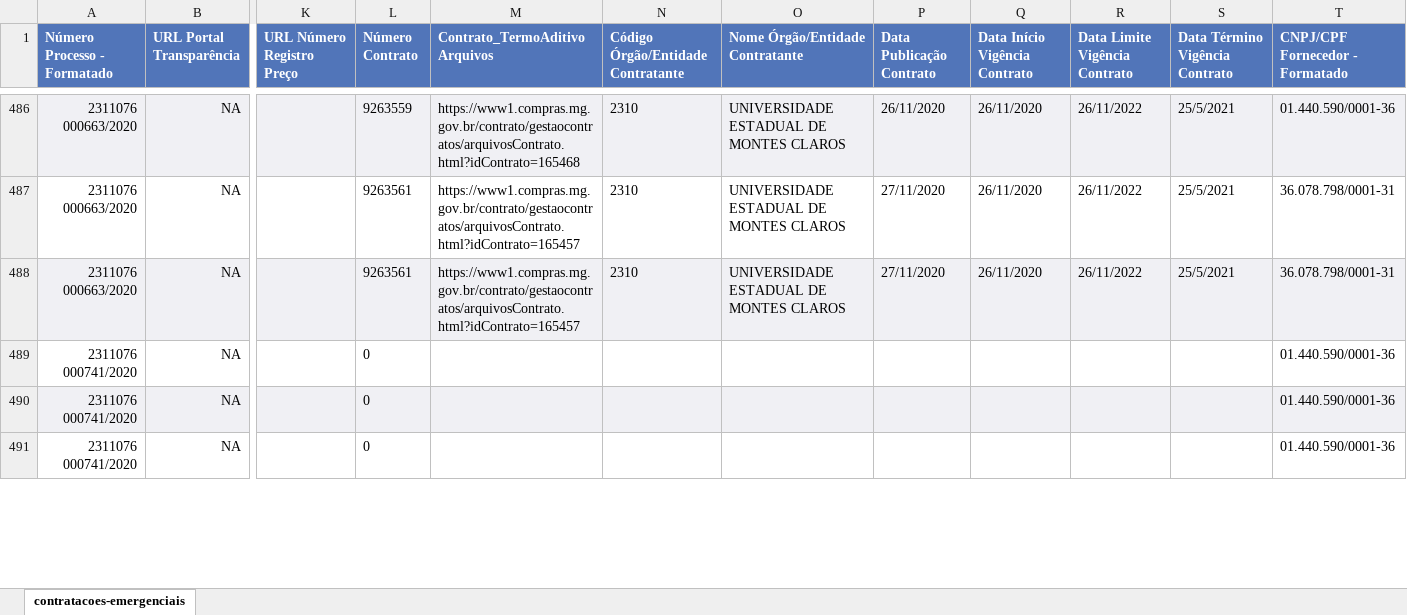
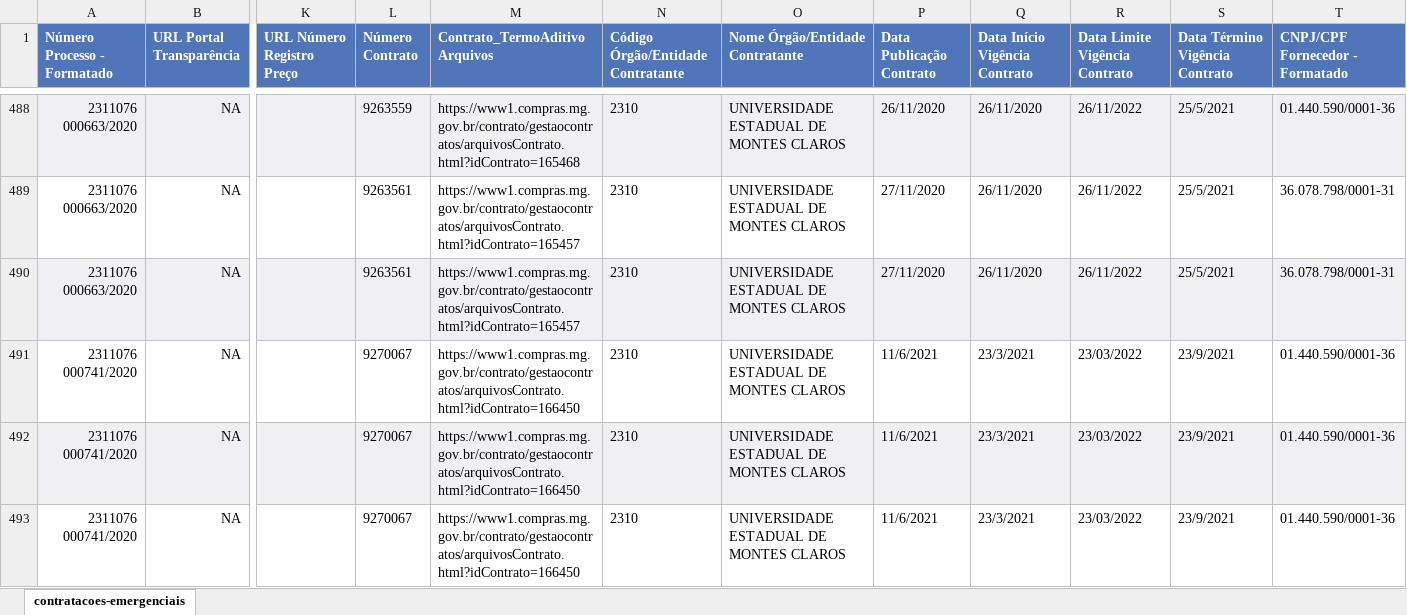
Before and after one commit to dados-mg/compras-emergenciais-covid-19, an Excel workbook: data-raw/compras-coronavirus.xlsx, sheet contratacoes-emergenciais, drawn as a sheet; only a part is shown, gaps mark what is left out; values as stored, in another font and other column widths than the file's, no borders; addresses are those after the commit; the diff covers the shown part only; the diff names each change by its address in the sheet, - before the commit and + after, or states it on an @@ line.

Commit message:
atualiza arquivos da pasta data raw

```diff
--- a/data-raw/compras-coronavirus.xlsx (sheet contratacoes-emergenciais)
+++ b/data-raw/compras-coronavirus.xlsx (sheet contratacoes-emergenciais)
-L491:L493 (Número Contrato): 0
+L491:L493 (Número Contrato): 9270067
-M491:M493 (Contrato_TermoAditivo Arquivos): (empty)
+M491:M493 (Contrato_TermoAditivo Arquivos): https://www1.compras.mg.gov.br/contrato/gestaocontratos/arquivosContrato.html?idContrato=166450
-N491:N493: (empty)
+N491:N493: 2310
-O491:O493 (Nome Órgão/Entidade Contratante): (empty)
+O491:O493 (Nome Órgão/Entidade Contratante): UNIVERSIDADE ESTADUAL DE MONTES CLAROS
-P491:P493 (Data Publicação Contrato): (empty)
+P491:P493 (Data Publicação Contrato): 11/6/2021
-Q491:Q493 (Data Início Vigência Contrato): (empty)
+Q491:Q493 (Data Início Vigência Contrato): 23/3/2021
-R491:R493 (Data Limite Vigência Contrato): (empty)
+R491:R493 (Data Limite Vigência Contrato): 23/03/2022
-S491:S493 (Data Término Vigência Contrato): (empty)
+S491:S493 (Data Término Vigência Contrato): 23/9/2021
```
Also changed, not shown: 2 added rows and 29 edited cells elsewhere in this sheet, 1 other file.
